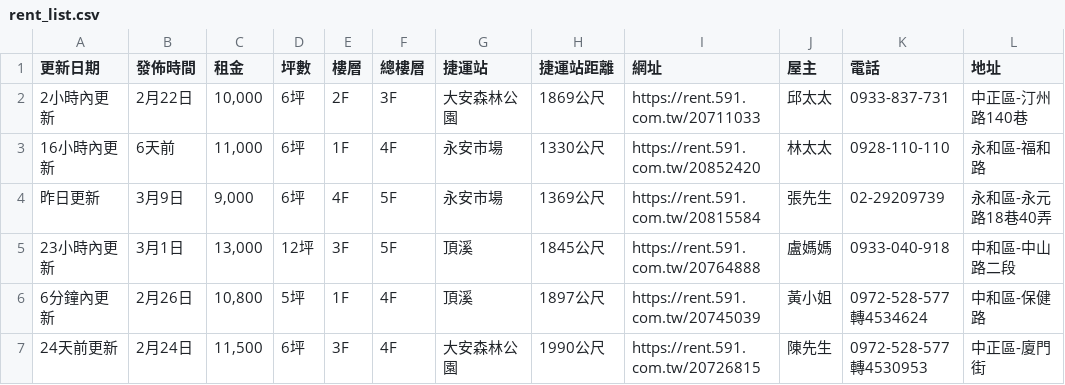
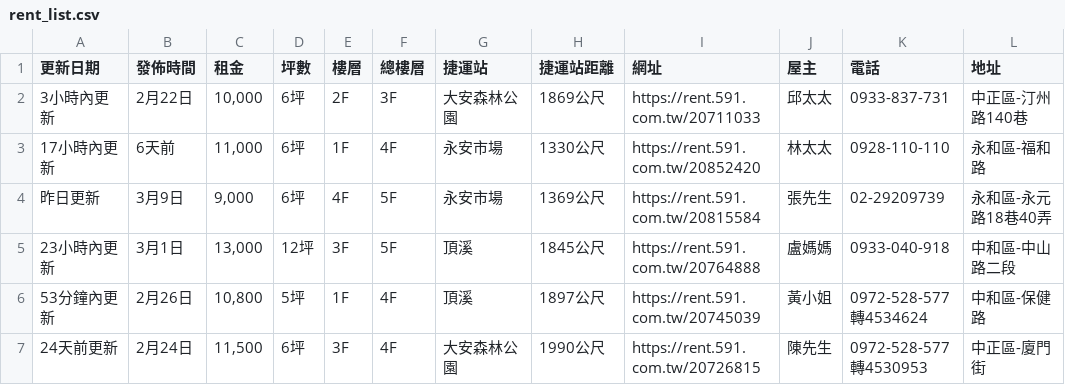
Before and after one commit to Li732375/Rent59Efor_spider, a CSV file: rent_list.csv, drawn as a sheet; only a part is shown; the diff covers the shown part only; the diff names each change by its address in the sheet, - before the commit and + after, or states it on an @@ line.

```diff
--- a/rent_list.csv
+++ b/rent_list.csv
-A2 (更新日期): 2小時內更新
+A2 (更新日期): 3小時內更新
-A3 (更新日期): 16小時內更新
+A3 (更新日期): 17小時內更新
-A6 (更新日期): 6分鐘內更新
+A6 (更新日期): 53分鐘內更新
```
Also changed, not shown: 2 added rows, 1 removed row and 5 edited cells elsewhere in this file.
